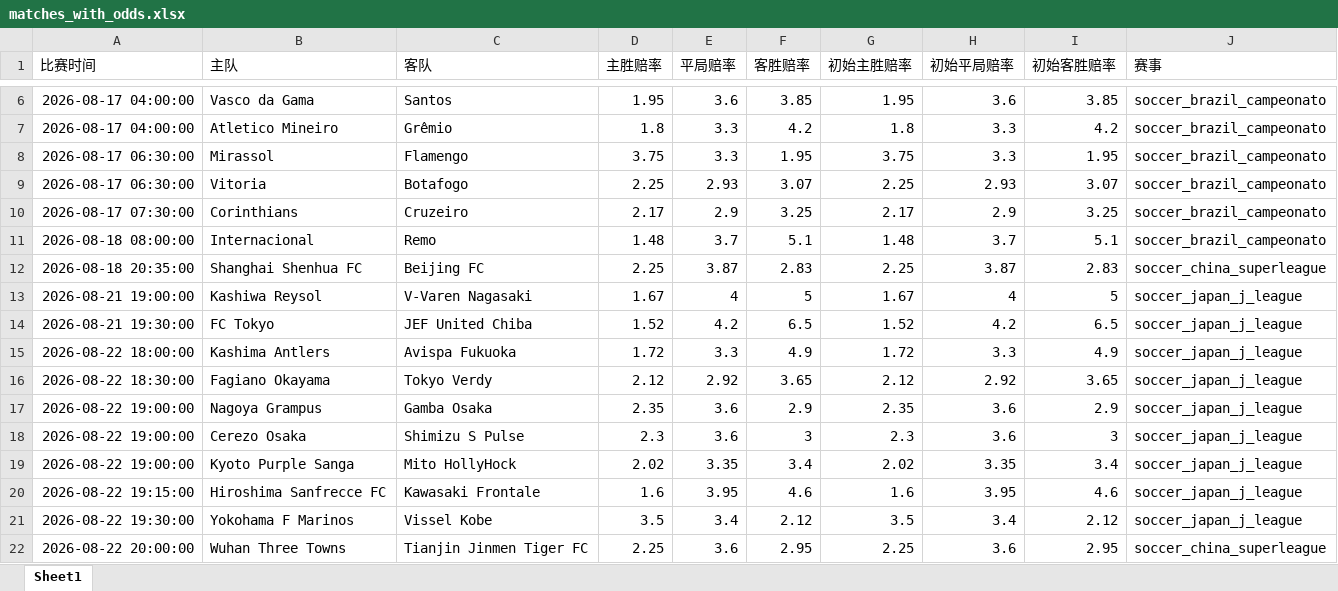
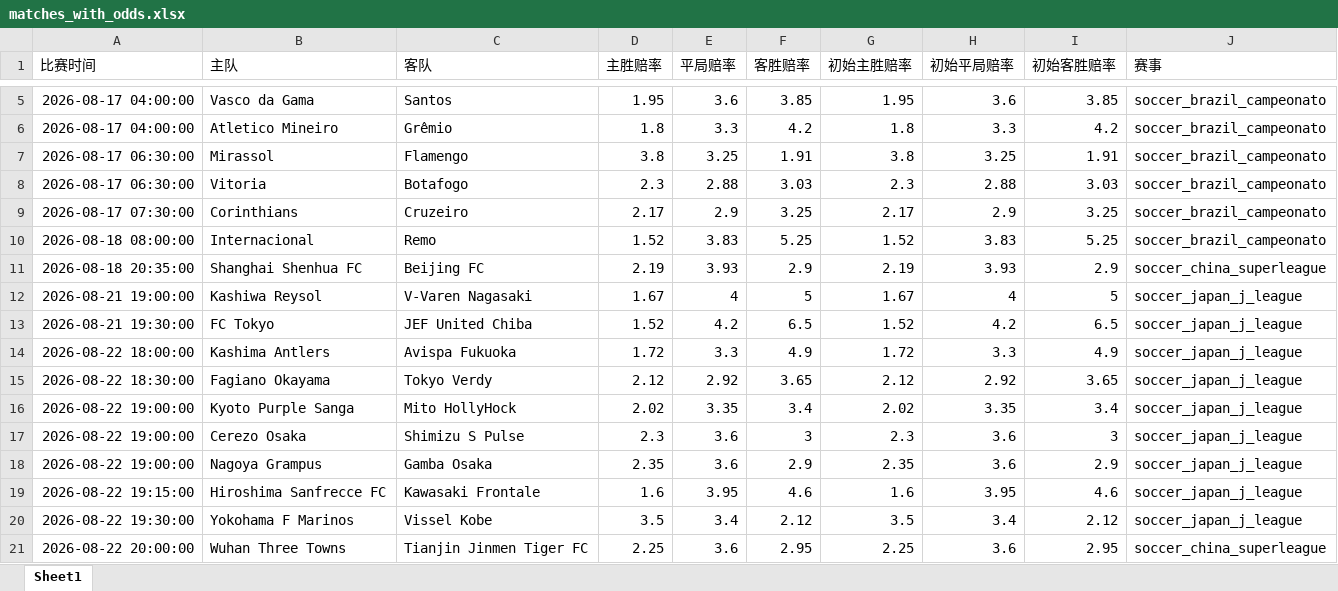
Before and after one commit to mynametengfei-coder/football_model, an Excel workbook: matches_with_odds.xlsx, sheet Sheet1, drawn as a sheet; only a part is shown, gaps mark what is left out; values as stored, in another font and other column widths than the file's, no borders; addresses are those after the commit; the diff covers the shown part only; the diff names each change by its address in the sheet, - before the commit and + after, or states it on an @@ line.

```diff
--- a/matches_with_odds.xlsx (sheet Sheet1)
+++ b/matches_with_odds.xlsx (sheet Sheet1)
-D7 (主胜赔率): 3.75
+D7 (主胜赔率): 3.8
-E7 (平局赔率): 3.3
+E7 (平局赔率): 3.25
-F7 (客胜赔率): 1.95
+F7 (客胜赔率): 1.91
-G7 (初始主胜赔率): 3.75
+G7 (初始主胜赔率): 3.8
-H7 (初始平局赔率): 3.3
+H7 (初始平局赔率): 3.25
-I7 (初始客胜赔率): 1.95
+I7 (初始客胜赔率): 1.91
-D8 (主胜赔率): 2.25
+D8 (主胜赔率): 2.3
-E8 (平局赔率): 2.93
+E8 (平局赔率): 2.88
-F8 (客胜赔率): 3.07
+F8 (客胜赔率): 3.03
-G8 (初始主胜赔率): 2.25
+G8 (初始主胜赔率): 2.3
-H8 (初始平局赔率): 2.93
+H8 (初始平局赔率): 2.88
-I8 (初始客胜赔率): 3.07
+I8 (初始客胜赔率): 3.03
-D10 (主胜赔率): 1.48
+D10 (主胜赔率): 1.52
-E10 (平局赔率): 3.7
+E10 (平局赔率): 3.83
-F10 (客胜赔率): 5.1
+F10 (客胜赔率): 5.25
-G10 (初始主胜赔率): 1.48
+G10 (初始主胜赔率): 1.52
-H10 (初始平局赔率): 3.7
+H10 (初始平局赔率): 3.83
-I10 (初始客胜赔率): 5.1
+I10 (初始客胜赔率): 5.25
-D11 (主胜赔率): 2.25
+D11 (主胜赔率): 2.19
-E11 (平局赔率): 3.87
+E11 (平局赔率): 3.93
-F11 (客胜赔率): 2.83
+F11 (客胜赔率): 2.9
-G11 (初始主胜赔率): 2.25
+G11 (初始主胜赔率): 2.19
-H11 (初始平局赔率): 3.87
+H11 (初始平局赔率): 3.93
-I11 (初始客胜赔率): 2.83
+I11 (初始客胜赔率): 2.9
@@ row 19 moved to row 16: 2026-08-22 19:00:00 @@
@@ row 18 moved to row 17: 2026-08-22 19:00:00 @@
```
Also changed, not shown: 1 removed row and 34 edited cells elsewhere in this sheet, odds_history.xlsx.
